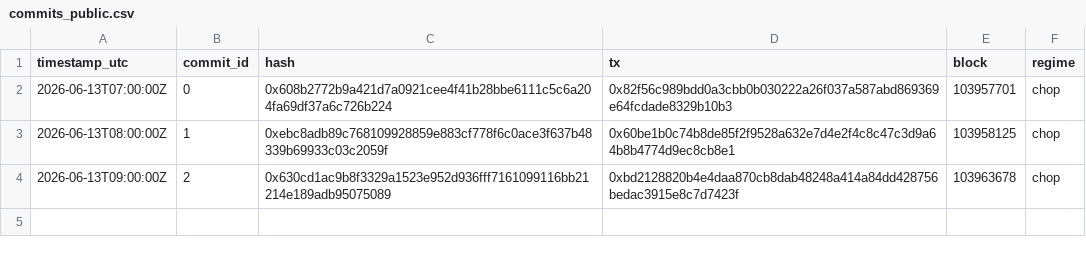
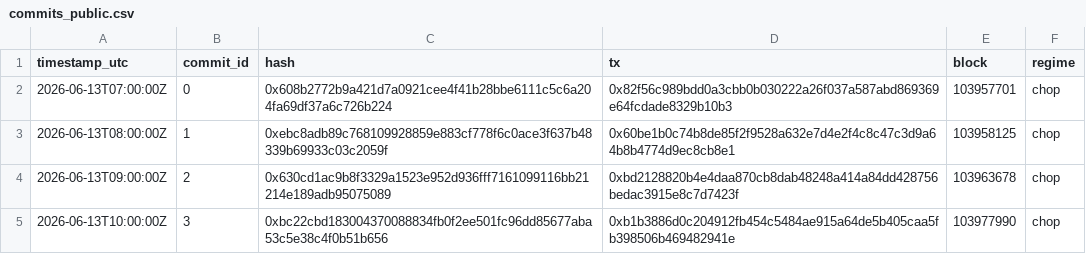
Before and after one commit to holybunnie/regime-pilot, a CSV file: attest/commits_public.csv, drawn as a sheet; the diff names each change by its address in the sheet, - before the commit and + after, or states it on an @@ line.

Commit message:
Move attestation cron to a quieter minute and record catch-up commit
GitHub delays or skips scheduled runs at the congested :05 slot, so the hourly
attestation never fired. Move it to :23 and add the manually-committed hour.

```diff
--- a/attest/commits_public.csv
+++ b/attest/commits_public.csv
+row 5: 2026-06-13T10:00:00Z | 3 | 0xbc22cbd183004370088834fb0f2ee501fc96dd85677aba53c5e38c4f0b51b656 | 0xb1b3886d0c204912fb454c5484ae915a64de5b405caa5fb398506b469482941e | 103977990 | chop
```
Also changed, not shown: 2 other files.
